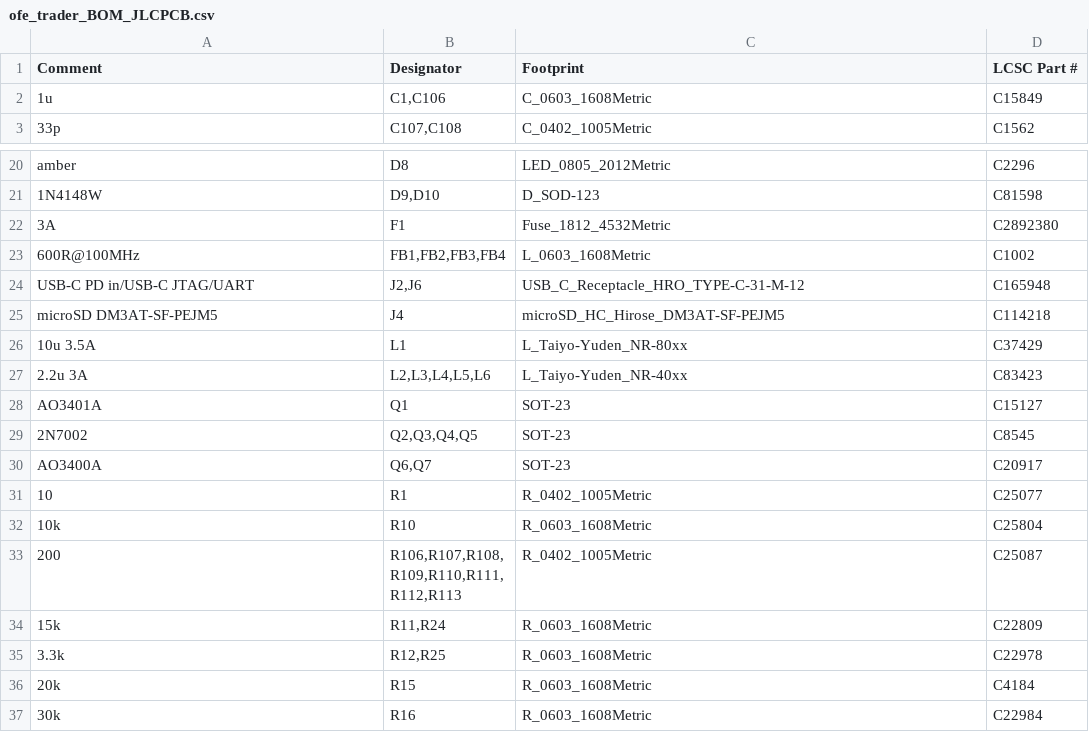
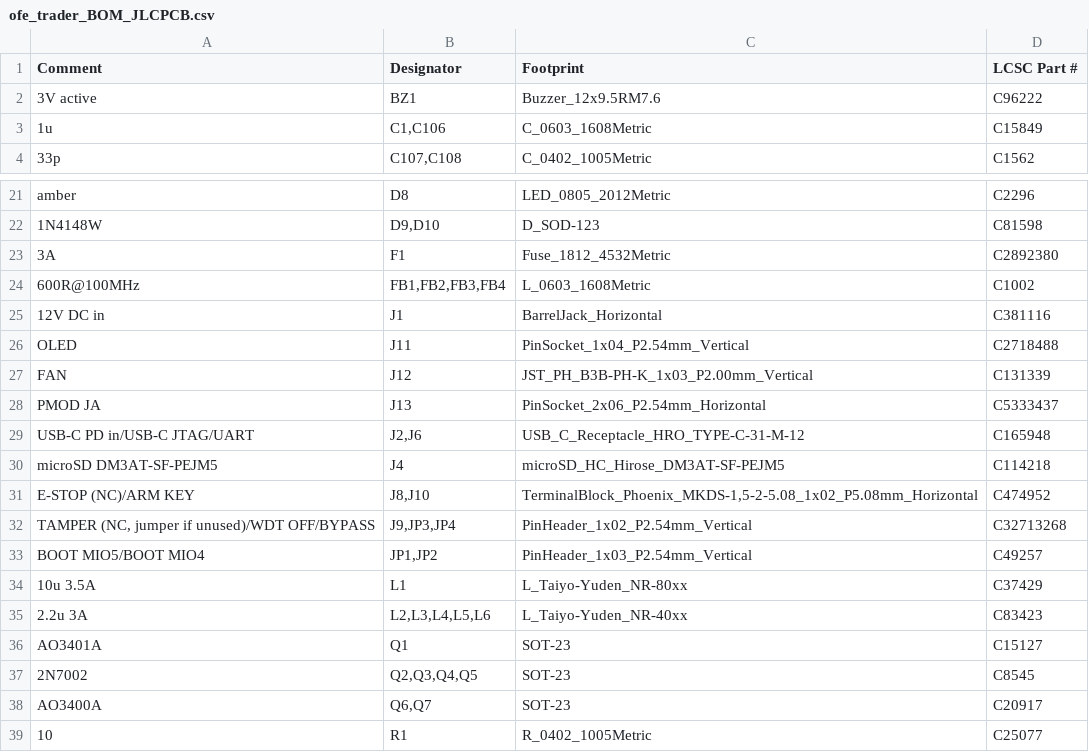
Before and after one commit to silverajat/ofe-trader-board, a CSV file: release/ofe_trader_BOM_JLCPCB.csv, drawn as a sheet; only a part is shown, gaps mark what is left out; the shorter side is filled out with more unchanged rows.

Commit message:
JLC fits the through-hole parts too

```diff
--- a/release/ofe_trader_BOM_JLCPCB.csv
+++ b/release/ofe_trader_BOM_JLCPCB.csv
@@ -1,2 +1,3 @@
 Comment,Designator,Footprint,LCSC Part #
+3V active,BZ1,Buzzer_12x9.5RM7.6,C96222
 1u,"C1,C106",C_0603_1608Metric,C15849
@@ -23,4 +24,11 @@ amber,D8,LED_0805_2012Metric,C2296
 600R@100MHz,"FB1,FB2,FB3,FB4",L_0603_1608Metric,C1002
+12V DC in,J1,BarrelJack_Horizontal,C381116
+OLED,J11,PinSocket_1x04_P2.54mm_Vertical,C2718488
+FAN,J12,JST_PH_B3B-PH-K_1x03_P2.00mm_Vertical,C131339
+PMOD JA,J13,PinSocket_2x06_P2.54mm_Horizontal,C5333437
 USB-C PD in/USB-C JTAG/UART,"J2,J6",USB_C_Receptacle_HRO_TYPE-C-31-M-12,C165948
 microSD DM3AT-SF-PEJM5,J4,microSD_HC_Hirose_DM3AT-SF-PEJM5,C114218
+E-STOP (NC)/ARM KEY,"J8,J10","TerminalBlock_Phoenix_MKDS-1,5-2-5.08_1x02_P5.08mm_Horizontal",C474952
+"TAMPER (NC, jumper if unused)/WDT OFF/BYPASS","J9,JP3,JP4",PinHeader_1x02_P2.54mm_Vertical,C32713268
+BOOT MIO5/BOOT MIO4,"JP1,JP2",PinHeader_1x03_P2.54mm_Vertical,C49257
 10u 3.5A,L1,L_Taiyo-Yuden_NR-80xx,C37429
```
Also changed, not shown: release/ofe_trader_BOM_full.csv, release/ofe_trader_CPL_JLCPCB.csv, 1 other file.
